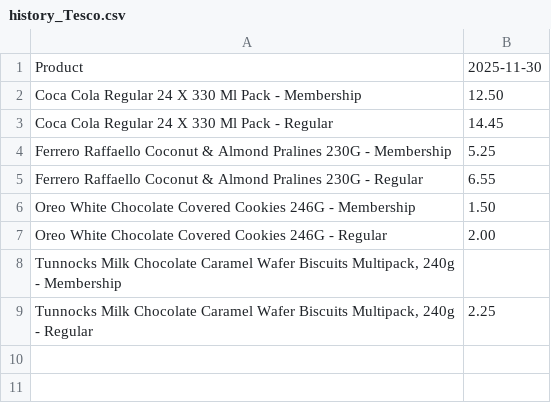
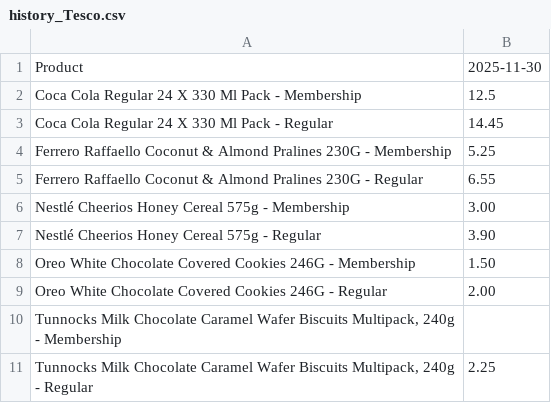
Before and after one commit to aalabort/Grocefy, a CSV file: backend/data/history/history_Tesco.csv, drawn as a sheet.

```diff
--- a/backend/data/history/history_Tesco.csv
+++ b/backend/data/history/history_Tesco.csv
@@ -1,3 +1,3 @@
 Product,2025-11-30
-Coca Cola Regular 24 X 330 Ml Pack - Membership,12.50
+Coca Cola Regular 24 X 330 Ml Pack - Membership,12.5
 Coca Cola Regular 24 X 330 Ml Pack - Regular,14.45
@@ -5,2 +5,4 @@ Ferrero Raffaello Coconut & Almond Pralines 230G - Membership,5.25
 Ferrero Raffaello Coconut & Almond Pralines 230G - Regular,6.55
+Nestlé Cheerios Honey Cereal 575g - Membership,3.00
+Nestlé Cheerios Honey Cereal 575g - Regular,3.90
 Oreo White Chocolate Covered Cookies 246G - Membership,1.50
```
Also changed, not shown: backend/data/history/history_Aldi.csv, backend/data/history/history_Lidl.csv, 13 other files.
